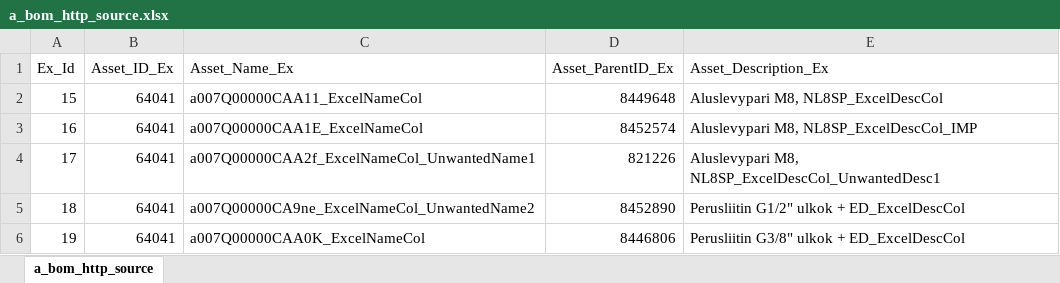
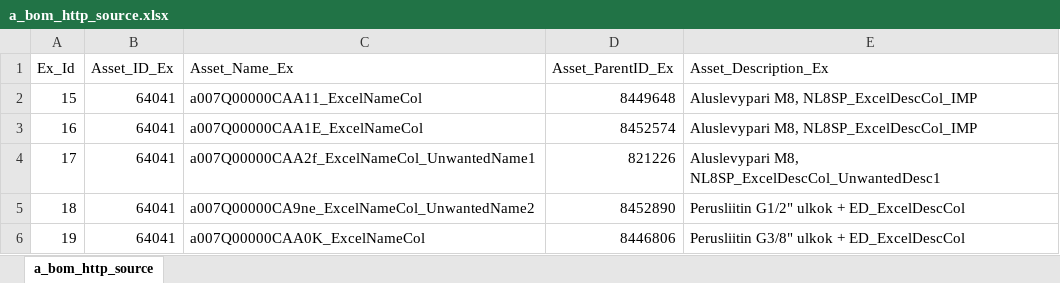
Before and after one commit to SantoshTayadeOnGit/DS_Demo_GitHub, an Excel workbook: a_bom_http_source.xlsx, sheet a_bom_http_source, drawn as a sheet; values as stored, in another font and other column widths than the file's, no borders; the diff names each change by its address in the sheet, - before the commit and + after, or states it on an @@ line.

Commit message:
Add files via upload

```diff
--- a/a_bom_http_source.xlsx (sheet a_bom_http_source)
+++ b/a_bom_http_source.xlsx (sheet a_bom_http_source)
-E2 (Asset_Description_Ex): Aluslevypari M8, NL8SP_ExcelDescCol
+E2 (Asset_Description_Ex): Aluslevypari M8, NL8SP_ExcelDescCol_IMP
```
